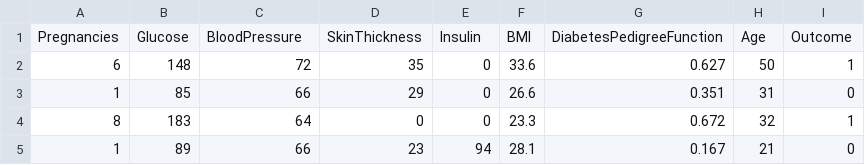
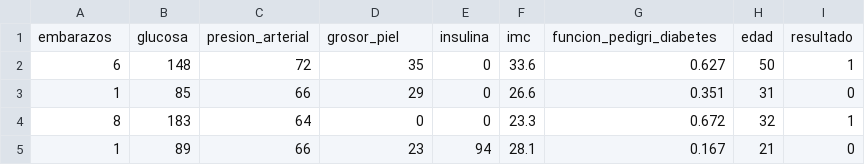
Before and after one commit to analauravillalobos475-ctrl/Estadistica2026B, a CSV file: diabetes.csv, drawn as a sheet; only a part is shown; removed rows and columns are numbered as before the commit, all else as after; the diff names each change by its address in the sheet, - before the commit and + after, or states it on an @@ line.

Commit message:
Update diabetes.csv

```diff
--- a/diabetes.csv
+++ b/diabetes.csv
-row 1: Pregnancies | Glucose | BloodPressure | SkinThickness | Insulin | BMI | DiabetesPedigreeFunction | Age | Outcome
+row 1: embarazos | glucosa | presion_arterial | grosor_piel | insulina | imc | funcion_pedigri_diabetes | edad | resultado
```
